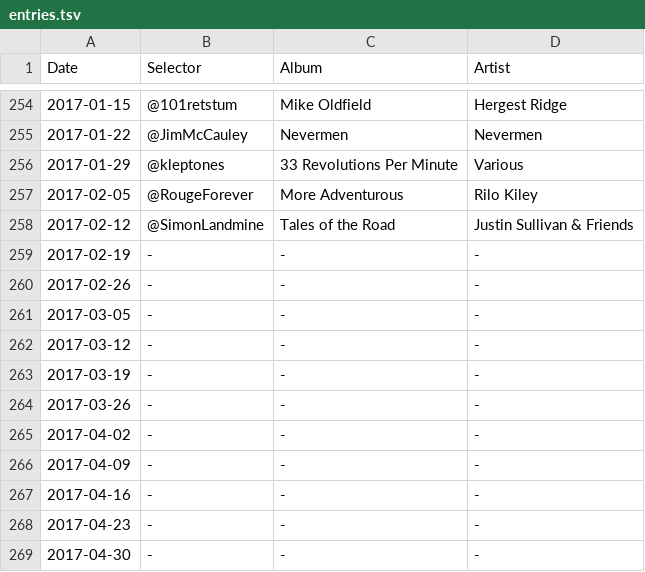
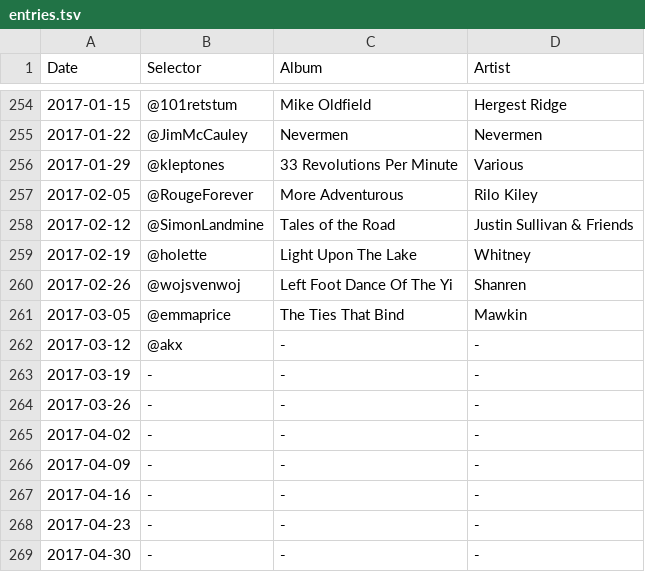
Before and after one commit to akx/listeningclub, a TSV file: entries.tsv, drawn as a sheet; only a part is shown, gaps mark what is left out.

Commit message:
U P D A T E

```diff
--- a/entries.tsv
+++ b/entries.tsv
@@ -258,6 +258,6 @@ Date	Selector	Album	Artist
 2017-02-12	@SimonLandmine	Tales of the Road	Justin Sullivan & Friends
-2017-02-19	-	-	-
-2017-02-26	-	-	-
-2017-03-05	-	-	-
-2017-03-12	-	-	-
+2017-02-19	@holette	Light Upon The Lake	Whitney
+2017-02-26	@wojsvenwoj	Left Foot Dance Of The Yi	Shanren
+2017-03-05	@emmaprice	The Ties That Bind	Mawkin
+2017-03-12	@akx	-	-
 2017-03-19	-	-	-
```
